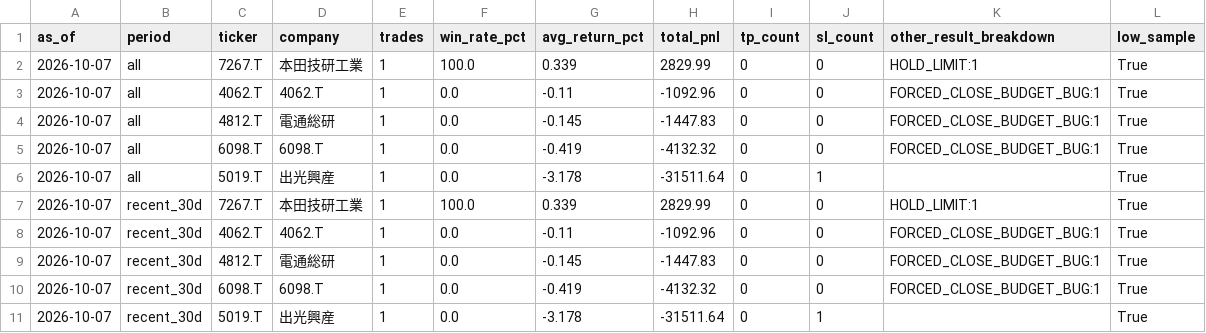
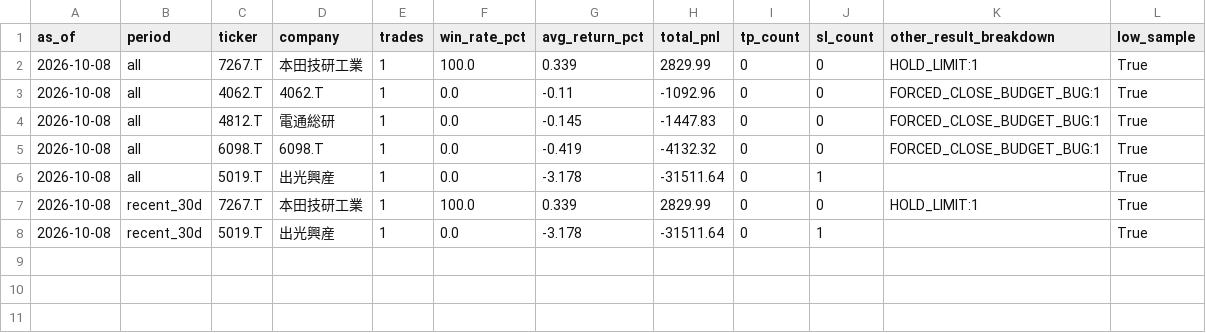
Before and after one commit to aifuu/stock-ai, a CSV file: top10_ticker_performance.csv, drawn as a sheet.

```diff
--- a/top10_ticker_performance.csv
+++ b/top10_ticker_performance.csv
@@ -1,11 +1,8 @@
 as_of,period,ticker,company,trades,win_rate_pct,avg_return_pct,total_pnl,tp_count,sl_count,other_result_breakdown,low_sample
-2026-10-07,all,7267.T,本田技研工業,1,100.0,0.339,2829.99,0,0,HOLD_LIMIT:1,True
-2026-10-07,all,4062.T,4062.T,1,0.0,-0.11,-1092.96,0,0,FORCED_CLOSE_BUDGET_BUG:1,True
-2026-10-07,all,4812.T,電通総研,1,0.0,-0.145,-1447.83,0,0,FORCED_CLOSE_BUDGET_BUG:1,True
-2026-10-07,all,6098.T,6098.T,1,0.0,-0.419,-4132.32,0,0,FORCED_CLOSE_BUDGET_BUG:1,True
-2026-10-07,all,5019.T,出光興産,1,0.0,-3.178,-31511.64,0,1,,True
-2026-10-07,recent_30d,7267.T,本田技研工業,1,100.0,0.339,2829.99,0,0,HOLD_LIMIT:1,True
-2026-10-07,recent_30d,4062.T,4062.T,1,0.0,-0.11,-1092.96,0,0,FORCED_CLOSE_BUDGET_BUG:1,True
-2026-10-07,recent_30d,4812.T,電通総研,1,0.0,-0.145,-1447.83,0,0,FORCED_CLOSE_BUDGET_BUG:1,True
-2026-10-07,recent_30d,6098.T,6098.T,1,0.0,-0.419,-4132.32,0,0,FORCED_CLOSE_BUDGET_BUG:1,True
-2026-10-07,recent_30d,5019.T,出光興産,1,0.0,-3.178,-31511.64,0,1,,True
+2026-10-08,all,7267.T,本田技研工業,1,100.0,0.339,2829.99,0,0,HOLD_LIMIT:1,True
+2026-10-08,all,4062.T,4062.T,1,0.0,-0.11,-1092.96,0,0,FORCED_CLOSE_BUDGET_BUG:1,True
+2026-10-08,all,4812.T,電通総研,1,0.0,-0.145,-1447.83,0,0,FORCED_CLOSE_BUDGET_BUG:1,True
+2026-10-08,all,6098.T,6098.T,1,0.0,-0.419,-4132.32,0,0,FORCED_CLOSE_BUDGET_BUG:1,True
+2026-10-08,all,5019.T,出光興産,1,0.0,-3.178,-31511.64,0,1,,True
+2026-10-08,recent_30d,7267.T,本田技研工業,1,100.0,0.339,2829.99,0,0,HOLD_LIMIT:1,True
+2026-10-08,recent_30d,5019.T,出光興産,1,0.0,-3.178,-31511.64,0,1,,True
```
